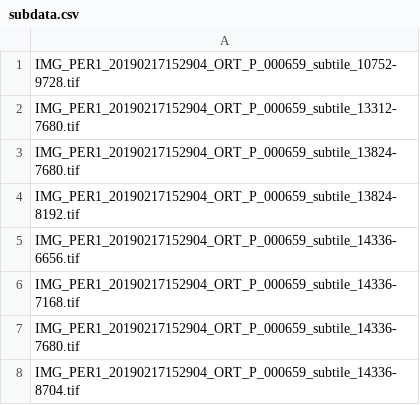
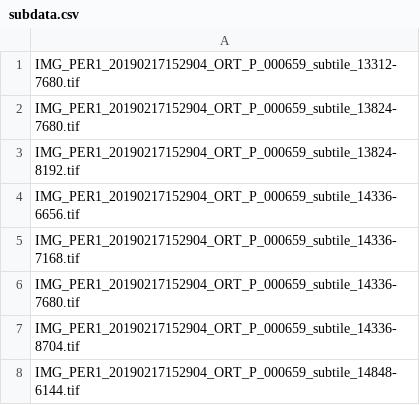
Before and after one commit to csosapezo/socioeconomic-satellite-classification, a CSV file: subdata.csv, drawn as a sheet; only a part is shown; the shorter side is filled out with more unchanged rows; the diff names each change by its address in the sheet, - before the commit and + after, or states it on an @@ line.

```diff
--- a/subdata.csv
+++ b/subdata.csv
-row 1: IMG_PER1_20190217152904_ORT_P_000659_subtile_10752-9728.tif
```
Also changed, not shown: 1 other file.
